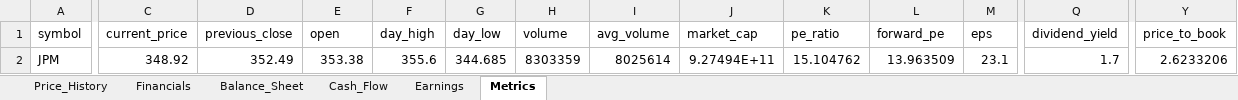
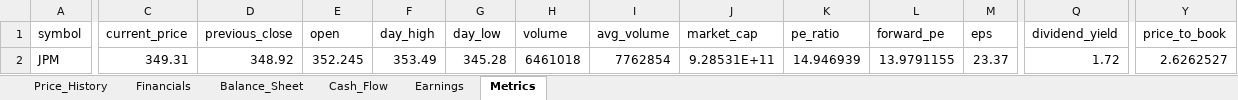
Before and after one commit to Jamesssurfer/StockResearch, an Excel workbook: data/JPM_data.xlsx, sheet Metrics, drawn as a sheet; only a part is shown, gaps mark what is left out; values as stored, in another font and other column widths than the file's, no borders; the diff covers the shown part only; the diff names each change by its address in the sheet, - before the commit and + after, or states it on an @@ line.

```diff
--- a/data/JPM_data.xlsx (sheet Metrics)
+++ b/data/JPM_data.xlsx (sheet Metrics)
-C2 (current_price): 348.92
+C2 (current_price): 349.31
-D2 (previous_close): 352.49
+D2 (previous_close): 348.92
-E2 (open): 353.38
+E2 (open): 352.245
-F2 (day_high): 355.6
+F2 (day_high): 353.49
-G2 (day_low): 344.685
+G2 (day_low): 345.28
-H2 (volume): 8303359
+H2 (volume): 6461018
-I2 (avg_volume): 8025614
+I2 (avg_volume): 7762854
-J2 (market_cap): 9.27494E+11
+J2 (market_cap): 9.28531E+11
-K2 (pe_ratio): 15.104762
+K2 (pe_ratio): 14.946939
-L2 (forward_pe): 13.963509
+L2 (forward_pe): 13.9791155
-M2 (eps): 23.1
+M2 (eps): 23.37
-Q2 (dividend_yield): 1.7
+Q2 (dividend_yield): 1.72
-Y2 (price_to_book): 2.6233206
+Y2 (price_to_book): 2.6262527
```
Also changed, not shown: 2 edited cells elsewhere in this sheet, sheet Price_History.
